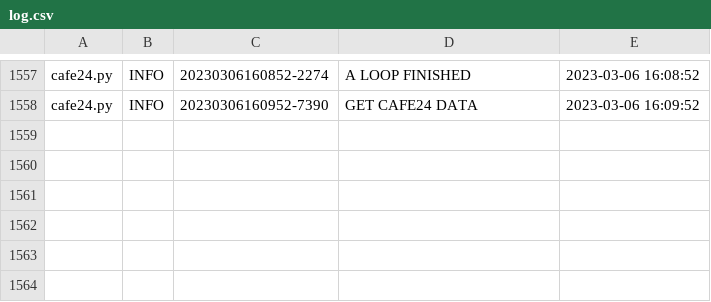
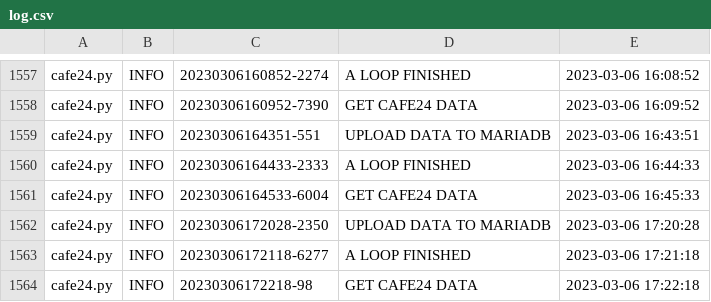
Before and after one commit to ghlim0116/instinctus01, a CSV file: cafe24/log.csv, drawn as a sheet; only a part is shown, gaps mark what is left out; the diff names each change by its address in the sheet, - before the commit and + after, or states it on an @@ line.

```diff
--- a/cafe24/log.csv
+++ b/cafe24/log.csv
+row 1559: cafe24.py | INFO | 20230306164351-551 | UPLOAD DATA TO MARIADB | 2023-03-06 16:43:51
+row 1560: cafe24.py | INFO | 20230306164433-2333 | A LOOP FINISHED | 2023-03-06 16:44:33
+row 1561: cafe24.py | INFO | 20230306164533-6004 | GET CAFE24 DATA | 2023-03-06 16:45:33
+row 1562: cafe24.py | INFO | 20230306172028-2350 | UPLOAD DATA TO MARIADB | 2023-03-06 17:20:28
+row 1563: cafe24.py | INFO | 20230306172118-6277 | A LOOP FINISHED | 2023-03-06 17:21:18
+row 1564: cafe24.py | INFO | 20230306172218-98 | GET CAFE24 DATA | 2023-03-06 17:22:18
```
Also changed, not shown: cafe24/coupons.csv, cafe24/products.csv, 4 other files.
